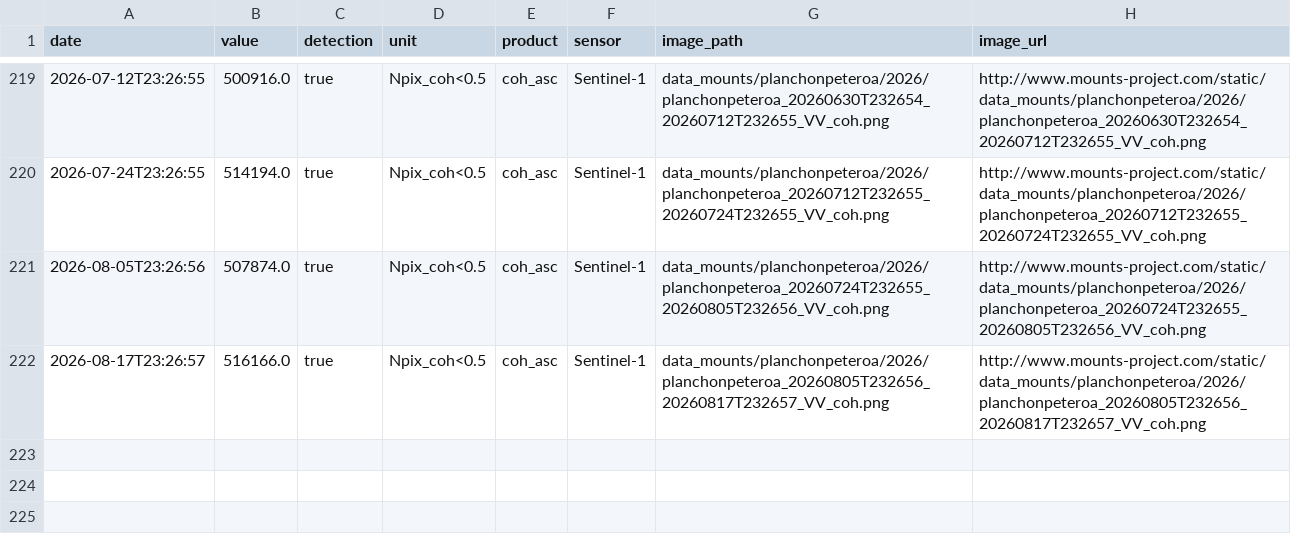
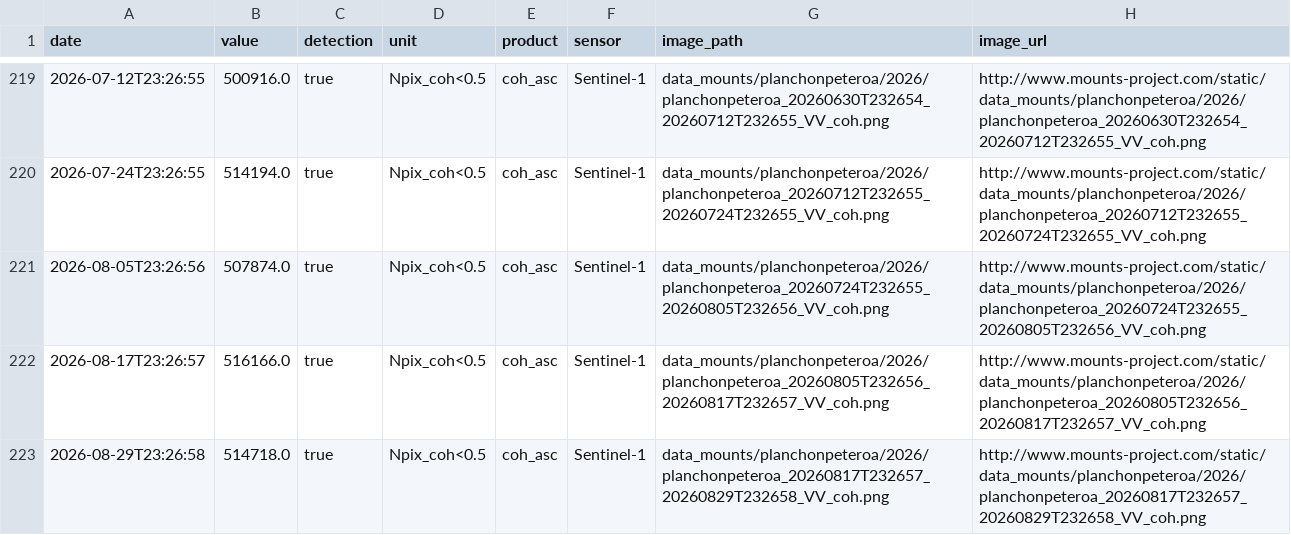
Before and after one commit to MendozaVolcanic/MOUNTS-Chile, a CSV file: csv/planchon-peteroa_coh_asc.csv, drawn as a sheet; only a part is shown, gaps mark what is left out; the diff names each change by its address in the sheet, - before the commit and + after, or states it on an @@ line.

```diff
--- a/csv/planchon-peteroa_coh_asc.csv
+++ b/csv/planchon-peteroa_coh_asc.csv
+row 223: 2026-08-29T23:26:58 | 514718.0 | true | Npix_coh<0.5 | coh_asc | Sentinel-1 | data_mounts/planchonpeteroa/2026/planchonpeteroa_20260817T232657_20260829T232658_VV_coh.png | http://www.mounts-project.com/static/data_mounts/planchonpeteroa/2026/planchonpeteroa_20260817T232657_20260829T232658_VV_coh.png
```
Also changed, not shown: csv/nevados-de-chillan_so2_mass.csv, csv/planchon-peteroa_def_asc.csv, 43 other files.
